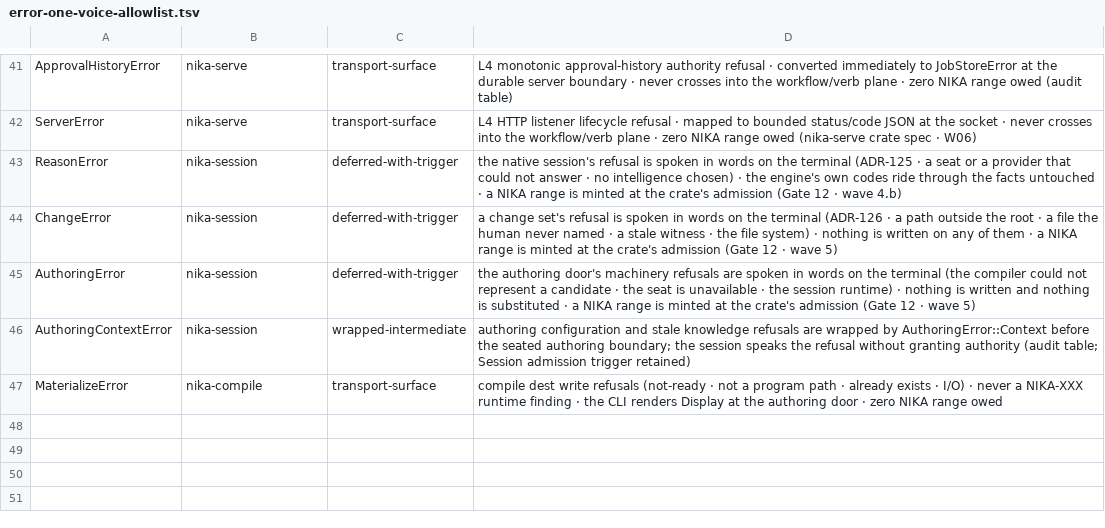
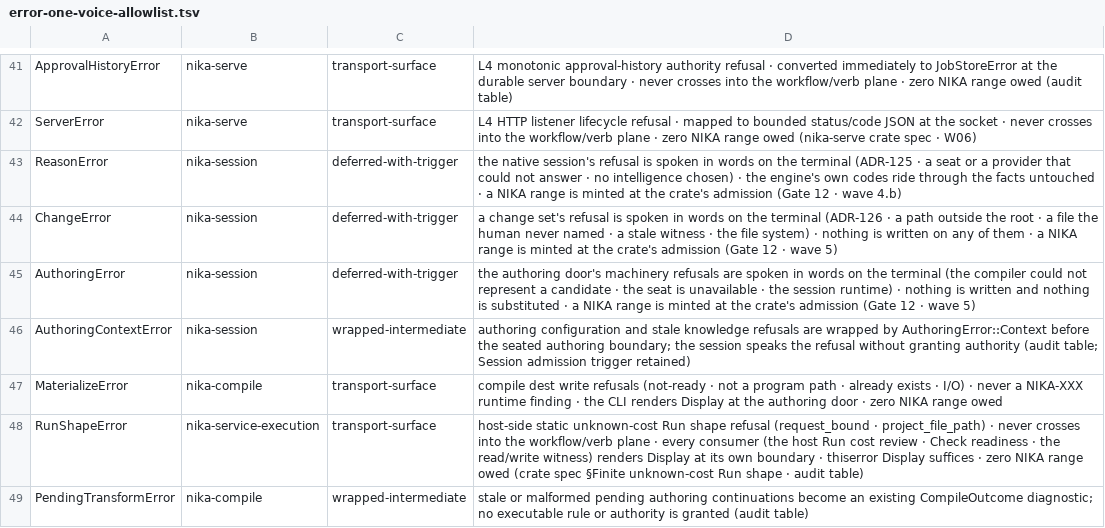
Before and after one commit to supernovae-st/nika, a TSV file: scripts/ci/error-one-voice-allowlist.tsv, drawn as a sheet; only a part is shown, gaps mark what is left out.

Commit message:
fix(compile): preserve observed intent across authoring rounds
Bind field choices and pending transforms to their observed source context,
keep unnamed outputs distinct, and reject unsupported content lineage.
Preserve absorbed reads and surface typed static Run shape refusals.

Validation: compiler tests, affected libraries, clippy and fmt pass.
Repository hygiene reports 41 green, 7 yellow and no red gates.

Co-Authored-By: Nika 🦋 <nika@supernovae.studio>
Signed-off-by: Thibaut Melen <20891897+ThibautMelen@users.noreply.github.com>

```diff
--- a/scripts/ci/error-one-voice-allowlist.tsv
+++ b/scripts/ci/error-one-voice-allowlist.tsv
@@ -47 +47,3 @@ AuthoringContextError	nika-session	wrapped-intermediate	authoring configuration
 MaterializeError	nika-compile	transport-surface	compile dest write refusals (not-ready · not a program path · already exists · I/O) · never a NIKA-XXX runtime finding · the CLI renders Display at the authoring door · zero NIKA range owed
+RunShapeError	nika-service-execution	transport-surface	host-side static unknown-cost Run shape refusal (request_bound · project_file_path) · never crosses into the workflow/verb plane · every consumer (the host Run cost review · Check readiness · the read/write witness) renders Display at its own boundary · thiserror Display suffices · zero NIKA range owed (crate spec §Finite unknown-cost Run shape · audit table)
+PendingTransformError	nika-compile	wrapped-intermediate	stale or malformed pending authoring continuations become an existing CompileOutcome diagnostic; no executable rule or authority is granted (audit table)
```
Also changed, not shown: 40 other files.
